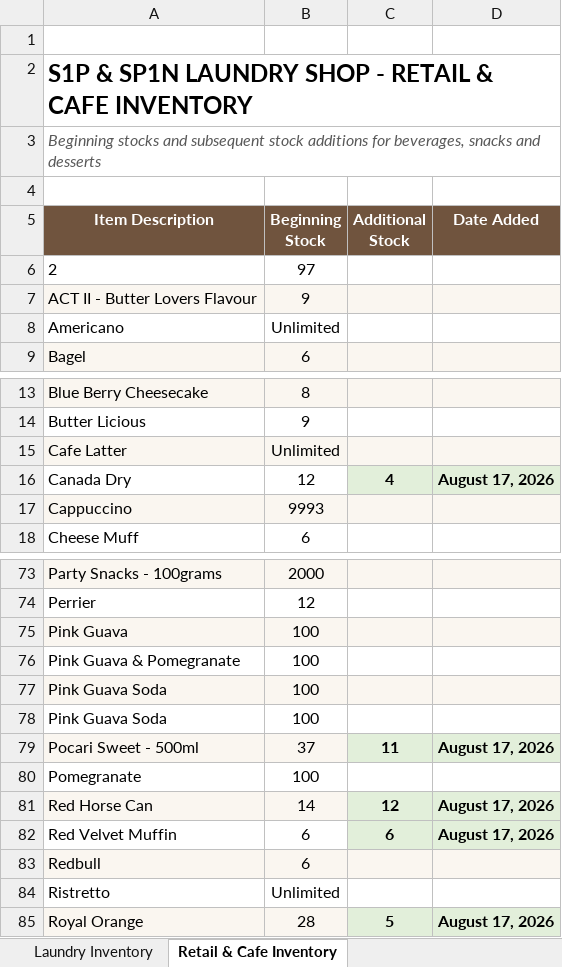
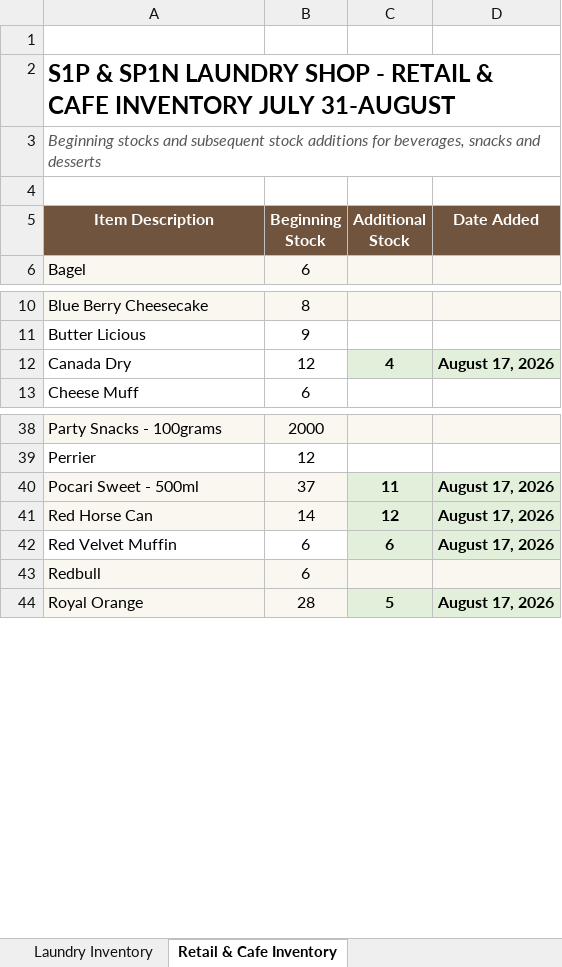
Before and after one commit to xavieretrading/EspYrslf-THse-POS, an Excel workbook: recordsExcel/S1P_and_Sp1n_Inventory_Stocks_Report.xlsx, sheet Retail & Cafe Inventory, drawn as a sheet; only a part is shown, gaps mark what is left out; values as stored, in another font and other column widths than the file's, no borders; removed rows and columns are numbered as before the commit, all else as after; the diff covers the shown part only; the diff names each change by its address in the sheet, - before the commit and + after, or states it on an @@ line.

```diff
--- a/recordsExcel/S1P_and_Sp1n_Inventory_Stocks_Report.xlsx (sheet Retail & Cafe Inventory)
+++ b/recordsExcel/S1P_and_Sp1n_Inventory_Stocks_Report.xlsx (sheet Retail & Cafe Inventory)
-A2 (Item Description): …CAFE INVENTORY
+A2 (Item Description): …CAFE INVENTORY JULY 31-AUGUST
-row 6: 2 | 97
-row 7: ACT II - Butter Lovers Flavour | 9
-row 8: Americano | Unlimited
-row 15: Cafe Latter | Unlimited
-row 17: Cappuccino | 9993
-row 75: Pink Guava | 100
-row 76: Pink Guava & Pomegranate | 100
-row 77: Pink Guava Soda | 100
-row 78: Pink Guava Soda | 100
-row 80: Pomegranate | 100
-row 84: Ristretto | Unlimited
```
Also changed, not shown: 8 added rows and 33 removed rows elsewhere in this sheet, sheet Laundry Inventory, 8 other files.
